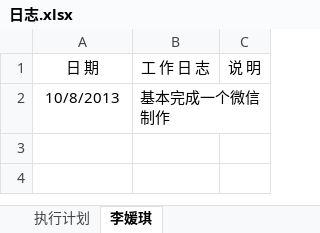
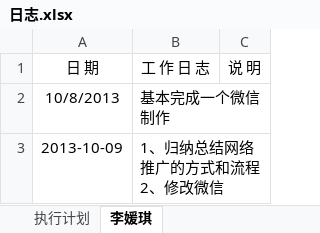
Before and after one commit to my52486002/tuiguang, an Excel workbook: 日志.xlsx, sheet 李媛琪, drawn as a sheet; values as stored, in another font and other column widths than the file's, no borders; the diff names each change by its address in the sheet, - before the commit and + after, or states it on an @@ line.

Commit message:
修改

```diff
--- a/日志.xlsx (sheet 李媛琪)
+++ b/日志.xlsx (sheet 李媛琪)
+row 3: 2013-10-09 | 1、归纳总结网络推广的方式和流程 2、修改微信
```
